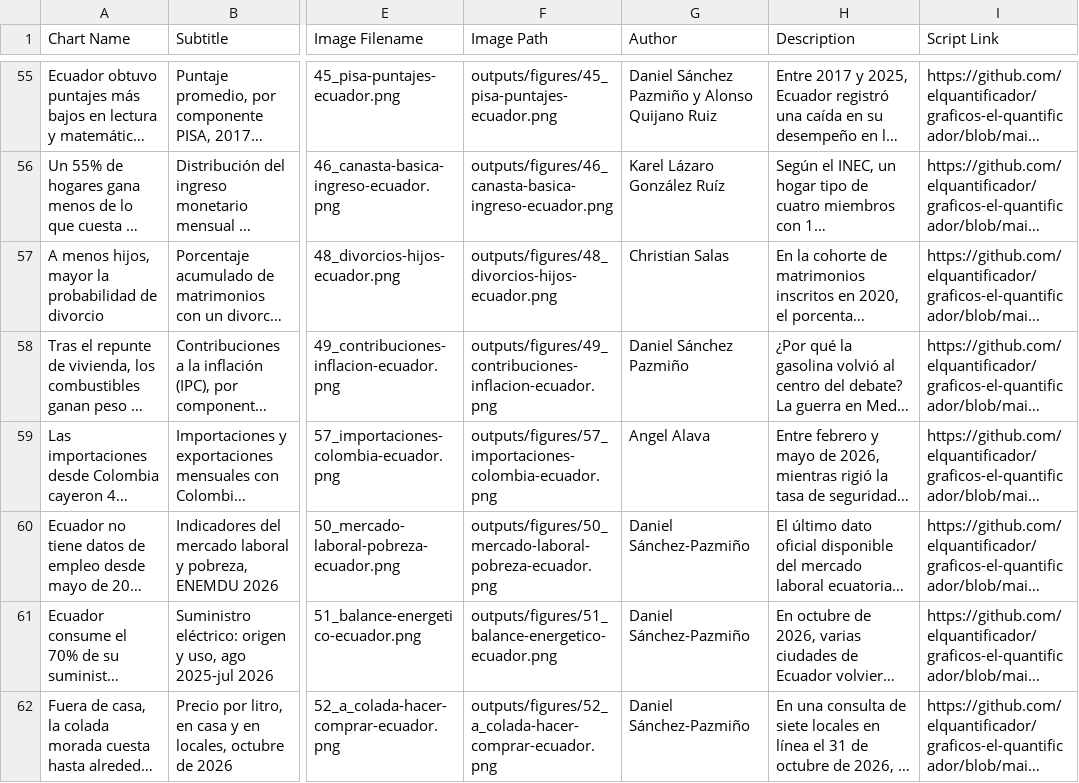
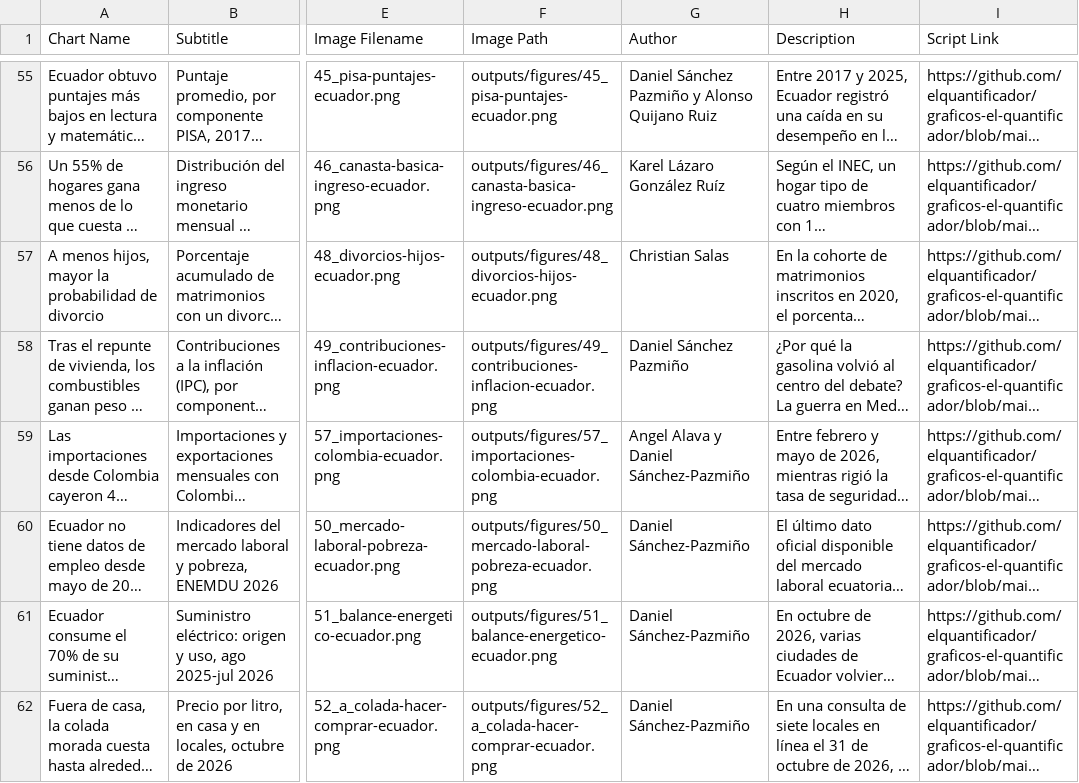
Before and after one commit to elquantificador/graficos-el-quantificador, a CSV file: outputs/chart_catalog/chart_catalog.csv, drawn as a sheet; only a part is shown, gaps mark what is left out; long unchanged cells end in …; the diff names each change by its address in the sheet, - before the commit and + after, or states it on an @@ line.

```diff
--- a/outputs/chart_catalog/chart_catalog.csv
+++ b/outputs/chart_catalog/chart_catalog.csv
-G59 (Author): Angel Alava
+G59 (Author): Angel Alava y Daniel Sánchez-Pazmiño
```
Also changed, not shown: 2 other files.
